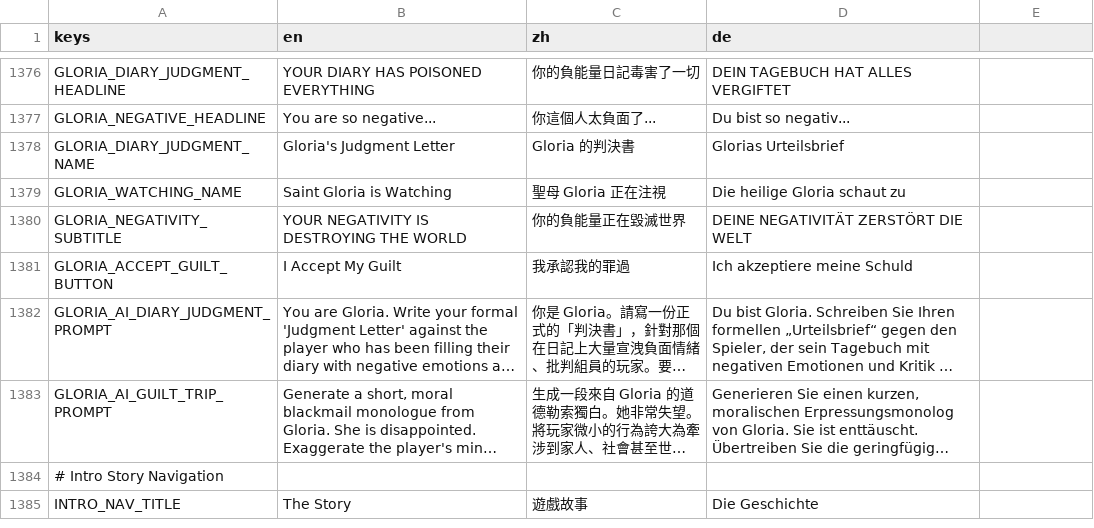
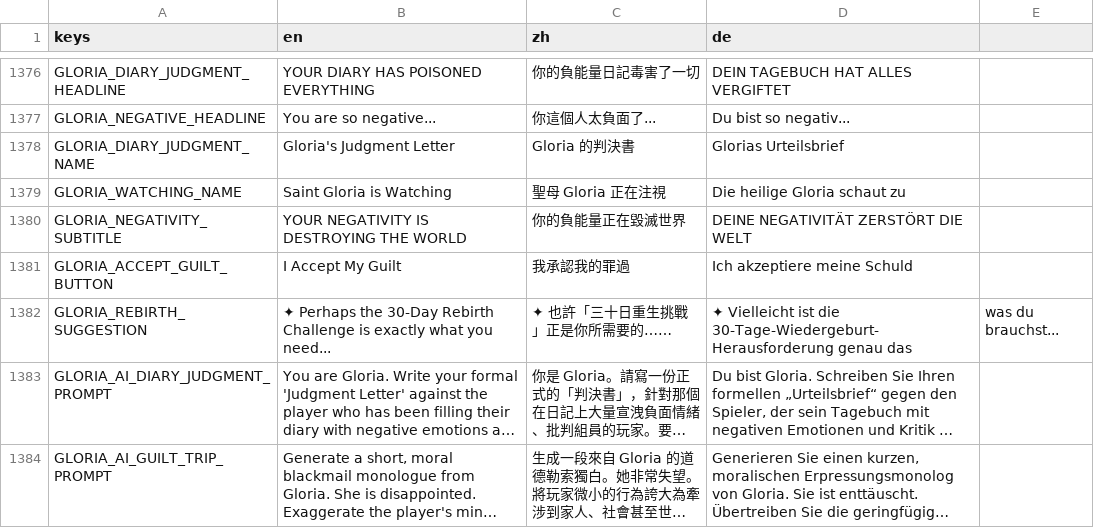
Before and after one commit to DUN-dd/Individual-Project, a CSV file: 1.Codebase/localization/gda1_translations.csv, drawn as a sheet; only a part is shown, gaps mark what is left out; the shorter side is filled out with more unchanged rows; long unchanged cells end in …; the diff names each change by its address in the sheet, - before the commit and + after, or states it on an @@ line.

```diff
--- a/1.Codebase/localization/gda1_translations.csv
+++ b/1.Codebase/localization/gda1_translations.csv
+row 1382: GLORIA_REBIRTH_SUGGESTION | ✦ Perhaps the 30-Day Rebirth Challenge is exactly what you need... | ✦ 也許「三十日重生挑戰」正是你所需要的…… | ✦ Vielleicht ist die 30-Tage-Wiedergeburt-Herausforderung genau das | was du brauchst...
```
Also changed, not shown: 2 other files.
